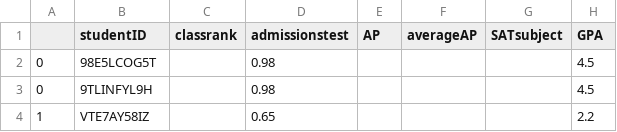
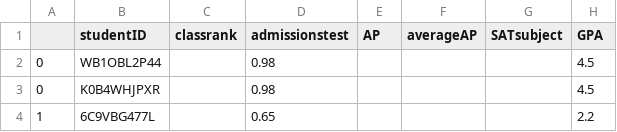
Before and after one commit to wihl/cs109-groupproj-college, a CSV file: mydata.csv, drawn as a sheet; only a part is shown; the diff names each change by its address in the sheet, - before the commit and + after, or states it on an @@ line.

```diff
--- a/mydata.csv
+++ b/mydata.csv
-B2 (studentID): 98E5LCOG5T
+B2 (studentID): WB1OBL2P44
-B3 (studentID): 9TLINFYL9H
+B3 (studentID): K0B4WHJPXR
-B4 (studentID): VTE7AY58IZ
+B4 (studentID): 6C9VBG477L
```
Also changed, not shown: 4 other files.
